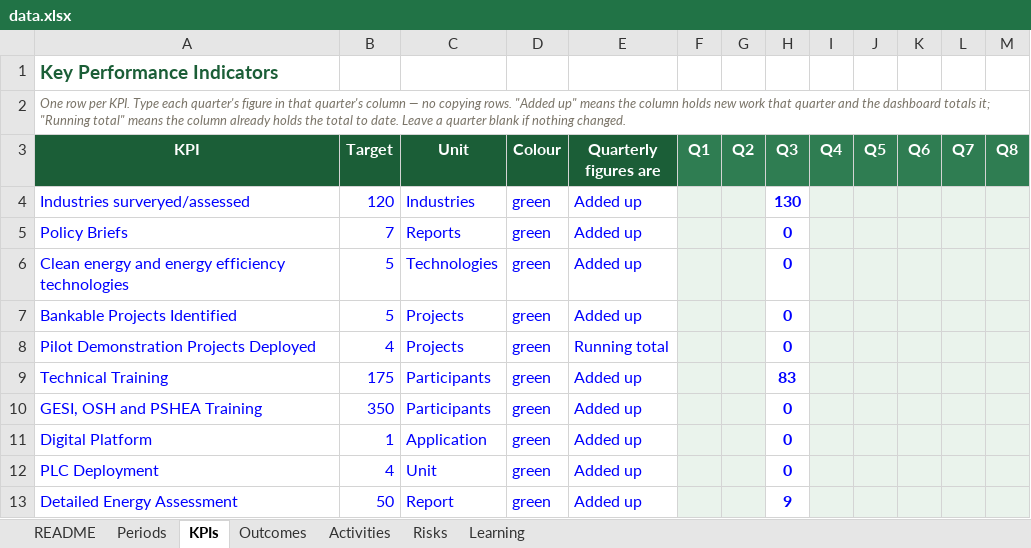
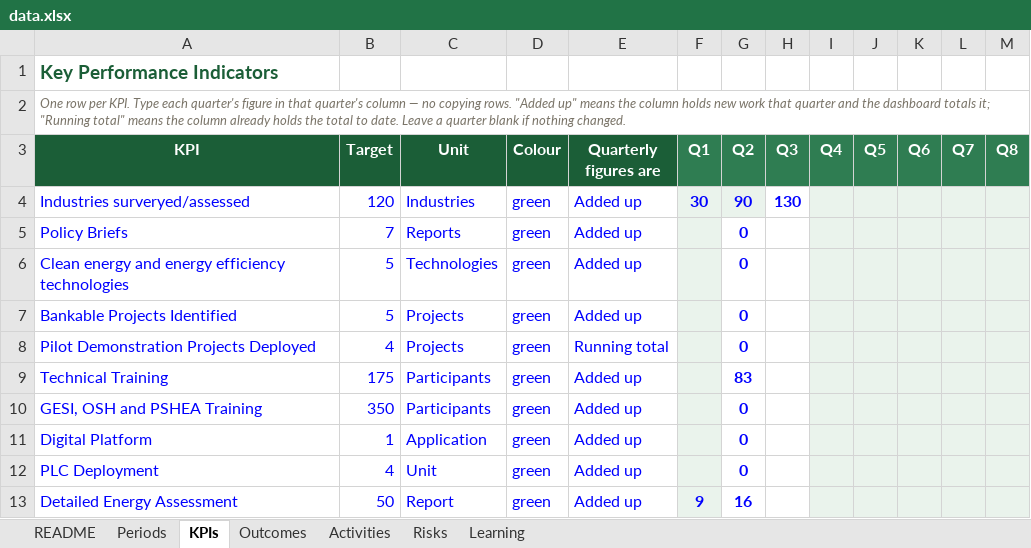
Before and after one commit to bhusalgeneralstores-wq/My_file, an Excel workbook: data.xlsx, sheet KPIs, drawn as a sheet; values as stored, in another font and other column widths than the file's, no borders; the diff names each change by its address in the sheet, - before the commit and + after, or states it on an @@ line.

```diff
--- a/data.xlsx (sheet KPIs)
+++ b/data.xlsx (sheet KPIs)
-F4 (Q1): (empty)
+F4 (Q1): 30
-G4 (Q2): (empty)
+G4 (Q2): 90
-G5:G8 (Q2): (empty)
+G5:G8 (Q2): 0
-G5:G13 fill: #EAF3EC
+G5:G13 fill: none
-H5:H8 (Q3): 0
+H5:H8 (Q3): (empty)
-G9 (Q2): (empty)
+G9 (Q2): 83
-H9 (Q3): 83
+H9 (Q3): (empty)
-G10:G12 (Q2): (empty)
+G10:G12 (Q2): 0
-H10:H12 (Q3): 0
+H10:H12 (Q3): (empty)
-F13 (Q1): (empty)
+F13 (Q1): 9
-G13 (Q2): (empty)
+G13 (Q2): 16
-H13 (Q3): 9
+H13 (Q3): (empty)
```
Also changed, not shown: sheet Periods, sheet Activities.
